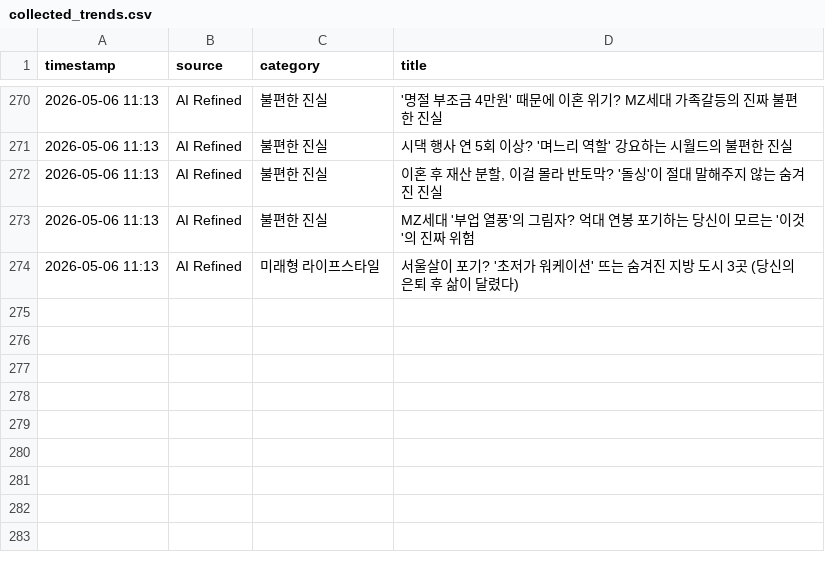
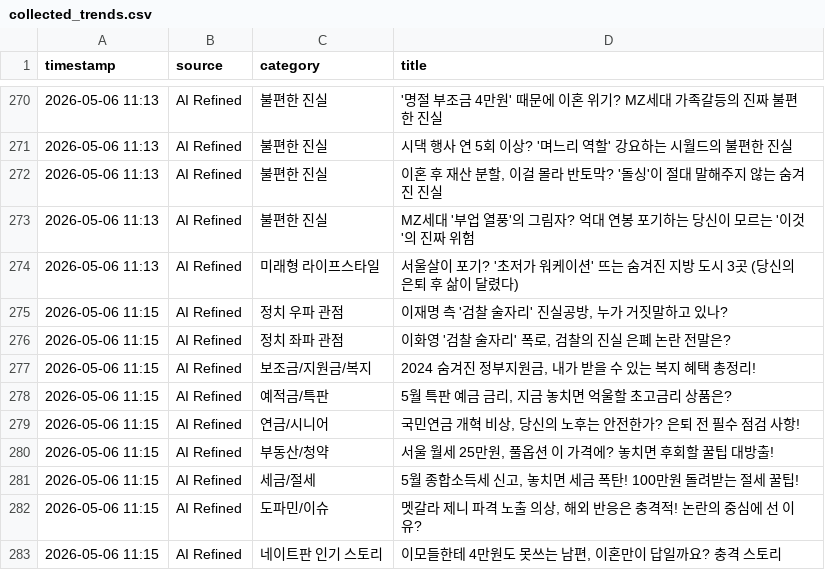
Before and after one commit to jjangdol0205/blogautoupdatenew, a CSV file: collected_trends.csv, drawn as a sheet; only a part is shown, gaps mark what is left out; the diff names each change by its address in the sheet, - before the commit and + after, or states it on an @@ line.

Commit message:
Auto-update trends: 2026-05-06 11:15

```diff
--- a/collected_trends.csv
+++ b/collected_trends.csv
+row 275: 2026-05-06 11:15 | AI Refined | 정치 우파 관점 | 이재명 측 '검찰 술자리' 진실공방, 누가 거짓말하고 있나?
+row 276: 2026-05-06 11:15 | AI Refined | 정치 좌파 관점 | 이화영 '검찰 술자리' 폭로, 검찰의 진실 은폐 논란 전말은?
+row 277: 2026-05-06 11:15 | AI Refined | 보조금/지원금/복지 | 2024 숨겨진 정부지원금, 내가 받을 수 있는 복지 혜택 총정리!
+row 278: 2026-05-06 11:15 | AI Refined | 예적금/특판 | 5월 특판 예금 금리, 지금 놓치면 억울할 초고금리 상품은?
+row 279: 2026-05-06 11:15 | AI Refined | 연금/시니어 | 국민연금 개혁 비상, 당신의 노후는 안전한가? 은퇴 전 필수 점검 사항!
+row 280: 2026-05-06 11:15 | AI Refined | 부동산/청약 | 서울 월세 25만원, 풀옵션 이 가격에? 놓치면 후회할 꿀팁 대방출!
+row 281: 2026-05-06 11:15 | AI Refined | 세금/절세 | 5월 종합소득세 신고, 놓치면 세금 폭탄! 100만원 돌려받는 절세 꿀팁!
+row 282: 2026-05-06 11:15 | AI Refined | 도파민/이슈 | 멧갈라 제니 파격 노출 의상, 해외 반응은 충격적! 논란의 중심에 선 이유?
+row 283: 2026-05-06 11:15 | AI Refined | 네이트판 인기 스토리 | 이모들한테 4만원도 못쓰는 남편, 이혼만이 답일까요? 충격 스토리
```
